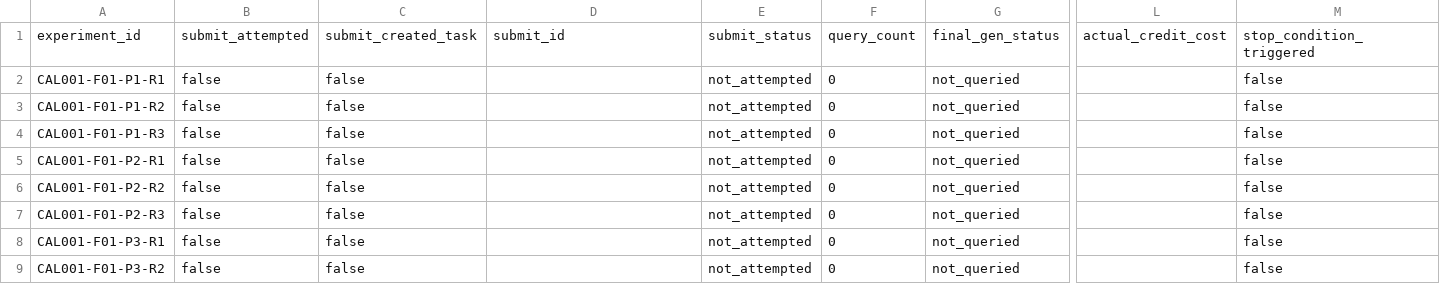
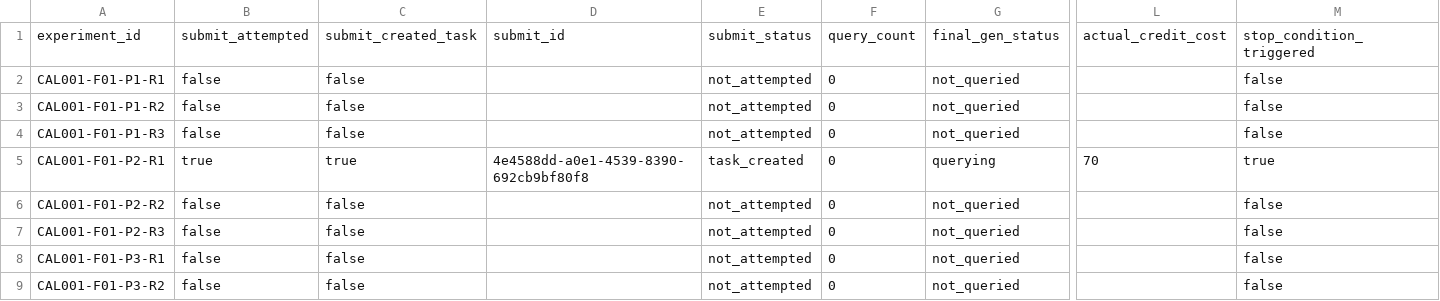
Before and after one commit to dgmpurf/AI-Video-Pipeline, a CSV file: experiments/CAL-001/datasets/CAL001_experiment_results_template.csv, drawn as a sheet; only a part is shown, gaps mark what is left out; the diff names each change by its address in the sheet, - before the commit and + after, or states it on an @@ line.

```diff
--- a/experiments/CAL-001/datasets/CAL001_experiment_results_template.csv
+++ b/experiments/CAL-001/datasets/CAL001_experiment_results_template.csv
-B5: false
+B5: true
-C5: false
+C5: true
-D5: (empty)
+D5: 4e4588dd-a0e1-4539-8390-692cb9bf80f8
-E5: not_attempted
+E5: task_created
-G5: not_queried
+G5: querying
-L5: (empty)
+L5: 70
-M5: false
+M5: true
```
Also changed, not shown: 9 other files.
